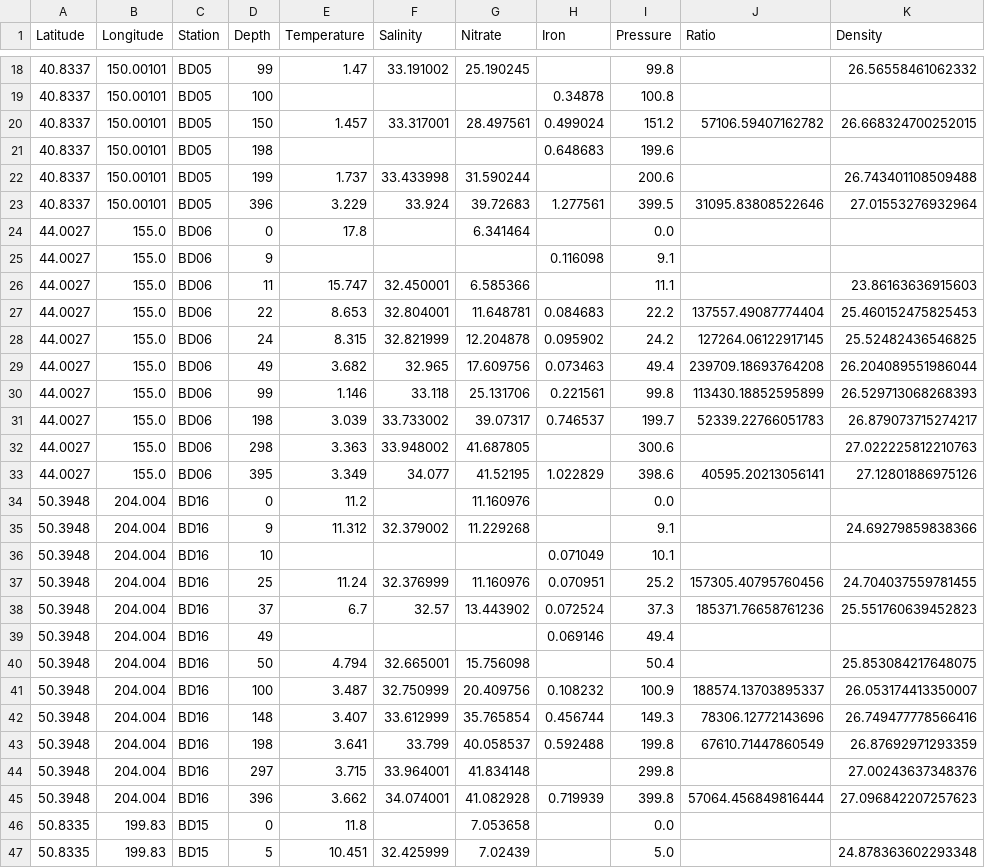
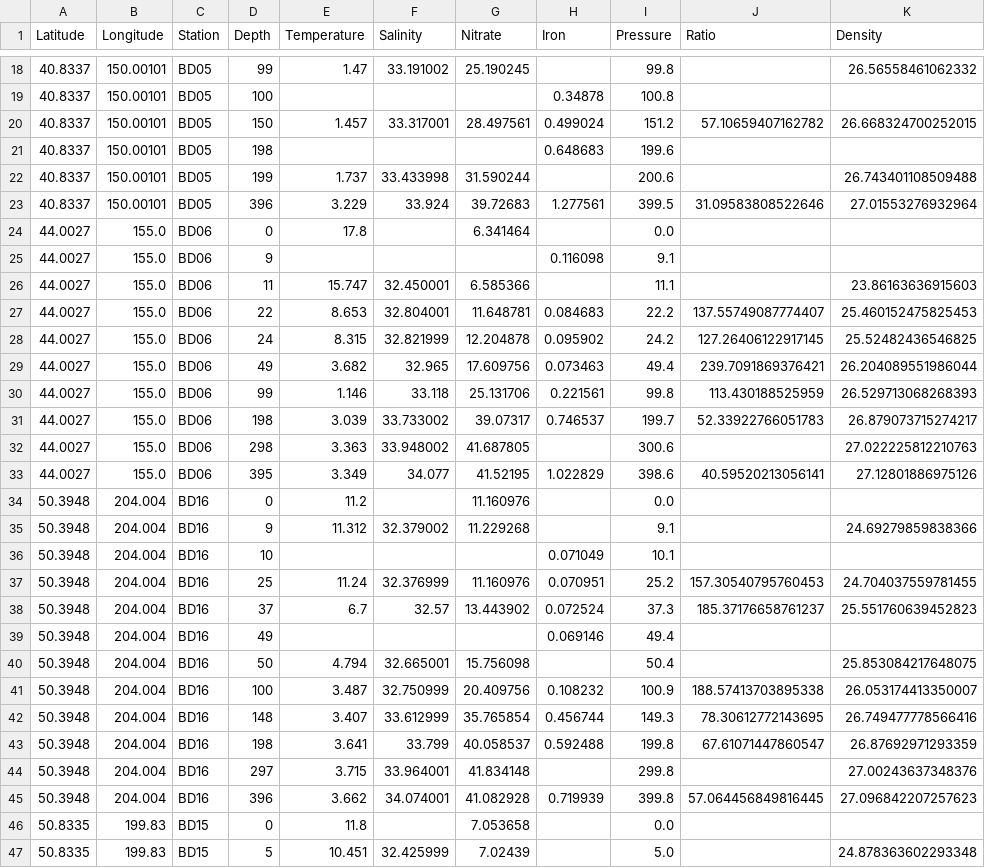
Before and after one commit to fhmjones/EOSC372-egeotraces, a CSV file: Assignment_egeotraces/egeotraces_dash/data/GP02_filtered.csv, drawn as a sheet; only a part is shown, gaps mark what is left out; the diff covers the shown part only.

```diff
--- a/Assignment_egeotraces/egeotraces_dash/data/GP02_filtered.csv
+++ b/Assignment_egeotraces/egeotraces_dash/data/GP02_filtered.csv
@@ -19,6 +19,6 @@ Latitude,Longitude,Station,Depth,Temperature,Salinity,Nitrate,Iron,Pressure,Rati
 40.8337,150.00101,BD05,100,,,,0.34878,100.8,,
-40.8337,150.00101,BD05,150,1.457,33.317001,28.497561,0.499024,151.2,57106.59407162782,26.668324700252015
+40.8337,150.00101,BD05,150,1.457,33.317001,28.497561,0.499024,151.2,57.10659407162782,26.668324700252015
 40.8337,150.00101,BD05,198,,,,0.648683,199.6,,
 40.8337,150.00101,BD05,199,1.737,33.433998,31.590244,,200.6,,26.743401108509488
-40.8337,150.00101,BD05,396,3.229,33.924,39.72683,1.277561,399.5,31095.83808522646,27.01553276932964
+40.8337,150.00101,BD05,396,3.229,33.924,39.72683,1.277561,399.5,31.09583808522646,27.01553276932964
 44.0027,155.0,BD06,0,17.8,,6.341464,,0.0,,
@@ -26,9 +26,9 @@ Latitude,Longitude,Station,Depth,Temperature,Salinity,Nitrate,Iron,Pressure,Rati
 44.0027,155.0,BD06,11,15.747,32.450001,6.585366,,11.1,,23.86163636915603
-44.0027,155.0,BD06,22,8.653,32.804001,11.648781,0.084683,22.2,137557.49087774404,25.460152475825453
-44.0027,155.0,BD06,24,8.315,32.821999,12.204878,0.095902,24.2,127264.06122917145,25.52482436546825
-44.0027,155.0,BD06,49,3.682,32.965,17.609756,0.073463,49.4,239709.18693764208,26.204089551986044
-44.0027,155.0,BD06,99,1.146,33.118,25.131706,0.221561,99.8,113430.18852595899,26.529713068268393
-44.0027,155.0,BD06,198,3.039,33.733002,39.07317,0.746537,199.7,52339.22766051783,26.879073715274217
+44.0027,155.0,BD06,22,8.653,32.804001,11.648781,0.084683,22.2,137.55749087774407,25.460152475825453
+44.0027,155.0,BD06,24,8.315,32.821999,12.204878,0.095902,24.2,127.26406122917145,25.52482436546825
+44.0027,155.0,BD06,49,3.682,32.965,17.609756,0.073463,49.4,239.7091869376421,26.204089551986044
+44.0027,155.0,BD06,99,1.146,33.118,25.131706,0.221561,99.8,113.430188525959,26.529713068268393
+44.0027,155.0,BD06,198,3.039,33.733002,39.07317,0.746537,199.7,52.33922766051783,26.879073715274217
 44.0027,155.0,BD06,298,3.363,33.948002,41.687805,,300.6,,27.022225812210763
-44.0027,155.0,BD06,395,3.349,34.077,41.52195,1.022829,398.6,40595.20213056141,27.12801886975126
+44.0027,155.0,BD06,395,3.349,34.077,41.52195,1.022829,398.6,40.59520213056141,27.12801886975126
 50.3948,204.004,BD16,0,11.2,,11.160976,,0.0,,
@@ -36,11 +36,11 @@ Latitude,Longitude,Station,Depth,Temperature,Salinity,Nitrate,Iron,Pressure,Rati
 50.3948,204.004,BD16,10,,,,0.071049,10.1,,
-50.3948,204.004,BD16,25,11.24,32.376999,11.160976,0.070951,25.2,157305.40795760456,24.704037559781455
-50.3948,204.004,BD16,37,6.7,32.57,13.443902,0.072524,37.3,185371.76658761236,25.551760639452823
+50.3948,204.004,BD16,25,11.24,32.376999,11.160976,0.070951,25.2,157.30540795760453,24.704037559781455
+50.3948,204.004,BD16,37,6.7,32.57,13.443902,0.072524,37.3,185.37176658761237,25.551760639452823
 50.3948,204.004,BD16,49,,,,0.069146,49.4,,
 50.3948,204.004,BD16,50,4.794,32.665001,15.756098,,50.4,,25.853084217648075
-50.3948,204.004,BD16,100,3.487,32.750999,20.409756,0.108232,100.9,188574.13703895337,26.053174413350007
-50.3948,204.004,BD16,148,3.407,33.612999,35.765854,0.456744,149.3,78306.12772143696,26.749477778566416
-50.3948,204.004,BD16,198,3.641,33.799,40.058537,0.592488,199.8,67610.71447860549,26.87692971293359
+50.3948,204.004,BD16,100,3.487,32.750999,20.409756,0.108232,100.9,188.57413703895338,26.053174413350007
+50.3948,204.004,BD16,148,3.407,33.612999,35.765854,0.456744,149.3,78.30612772143695,26.749477778566416
+50.3948,204.004,BD16,198,3.641,33.799,40.058537,0.592488,199.8,67.61071447860547,26.87692971293359
 50.3948,204.004,BD16,297,3.715,33.964001,41.834148,,299.8,,27.00243637348376
-50.3948,204.004,BD16,396,3.662,34.074001,41.082928,0.719939,399.8,57064.456849816444,27.096842207257623
+50.3948,204.004,BD16,396,3.662,34.074001,41.082928,0.719939,399.8,57.064456849816445,27.096842207257623
 50.8335,199.83,BD15,0,11.8,,7.053658,,0.0,,
```
Also changed, not shown: 12 edited cells elsewhere in this file, Assignment_egeotraces/egeotraces_dash/data/GA03_filtered.csv, Assignment_egeotraces/egeotraces_dash/data/GIPY04_filtered.csv, 4 other files.
